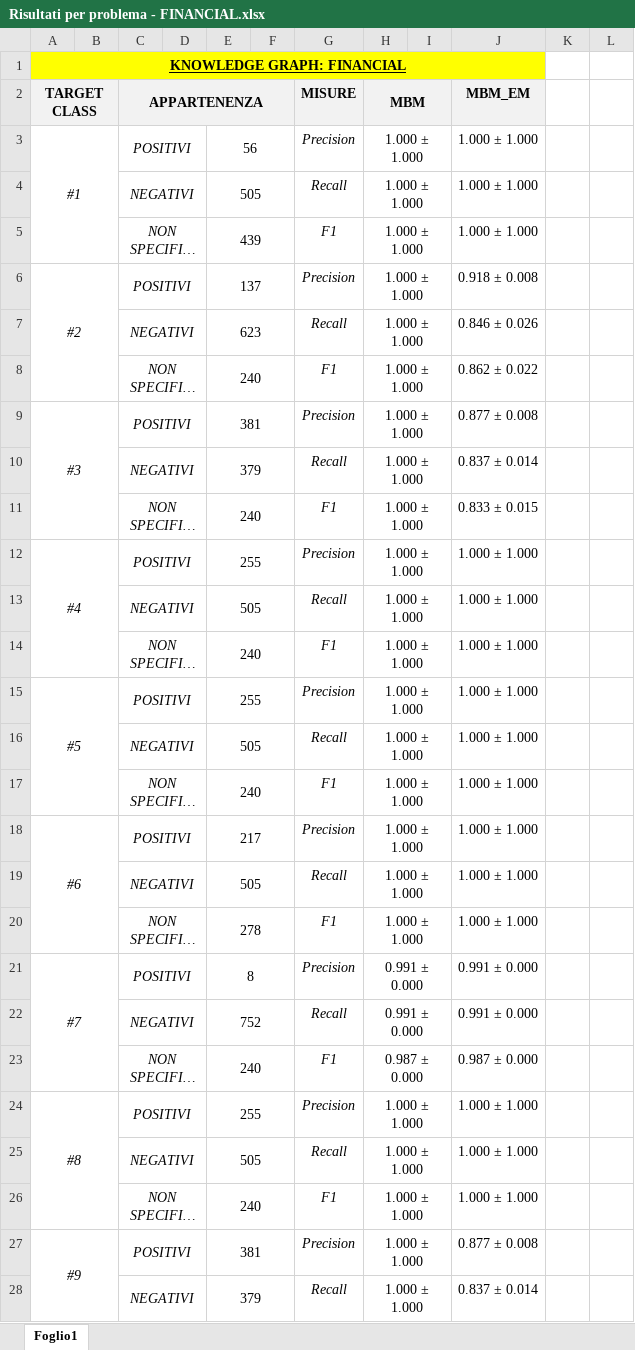
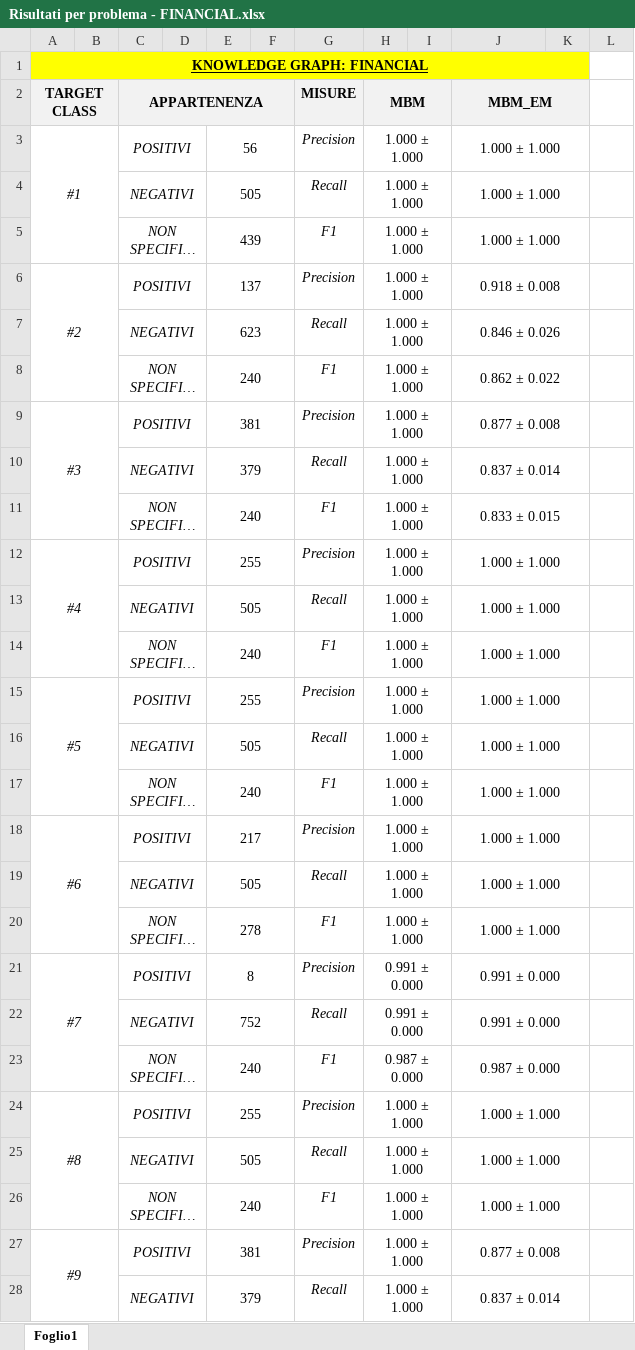
Before and after one commit to THESCREAMINGMONKEY/MBM-EM, an Excel workbook: docs/Risultati per problema - FINANCIAL.xlsx, sheet Foglio1, drawn as a sheet; only a part is shown; long unchanged cells end in …; values as stored, in another font and other column widths than the file's, no borders; the diff covers the shown part only; the diff names each change by its address in the sheet, - before the commit and + after, or states it on an @@ line.

Commit message:
Added code to impute incomplete value in every individual, refactor of some file/dir

```diff
--- a/docs/Risultati per problema - FINANCIAL.xlsx (sheet Foglio1)
+++ b/docs/Risultati per problema - FINANCIAL.xlsx (sheet Foglio1)
-A1:J1 merged
+A1:K1 merged
-K1 fill: none
+K1 fill: #FFFF00
+J2:K2 merged
-K2 fill: none
+K2 fill: #F2F2F2
+J3:K3 merged
+J4:K4 merged
+J5:K5 merged
+J6:K6 merged
+J7:K7 merged
+J8:K8 merged
+J9:K9 merged
+J10:K10 merged
+J11:K11 merged
+J12:K12 merged
+J13:K13 merged
+J14:K14 merged
+J15:K15 merged
+J16:K16 merged
+J17:K17 merged
+J18:K18 merged
+J19:K19 merged
+J20:K20 merged
+J21:K21 merged
+J22:K22 merged
+J23:K23 merged
+J24:K24 merged
+J25:K25 merged
+J26:K26 merged
+J27:K27 merged
+J28:K28 merged
```
Also changed, not shown: 4 edited cells and merged cells elsewhere in this sheet, docs/Risultati per problema - NTNAMES.xlsx, 5 other files.
